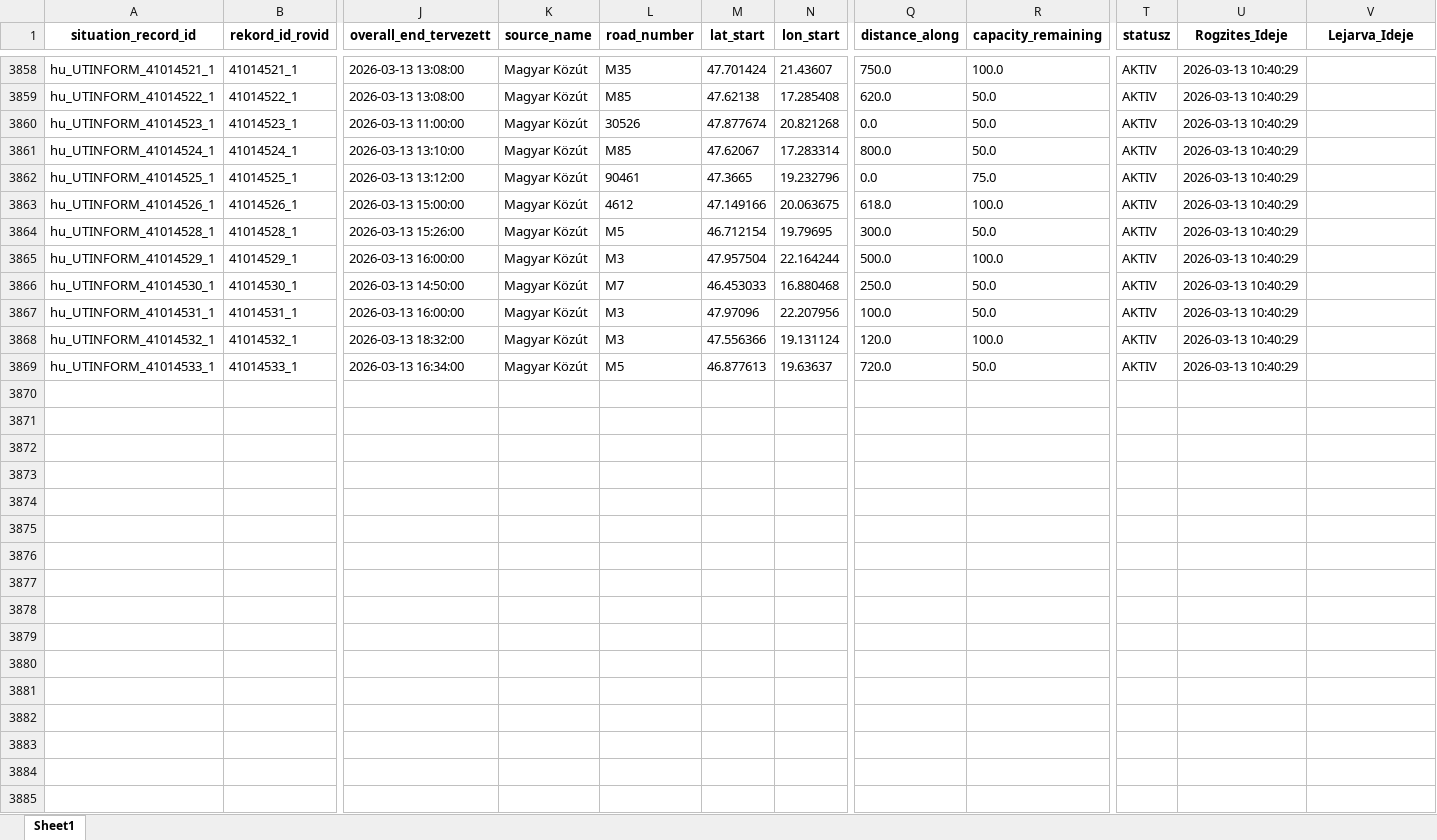
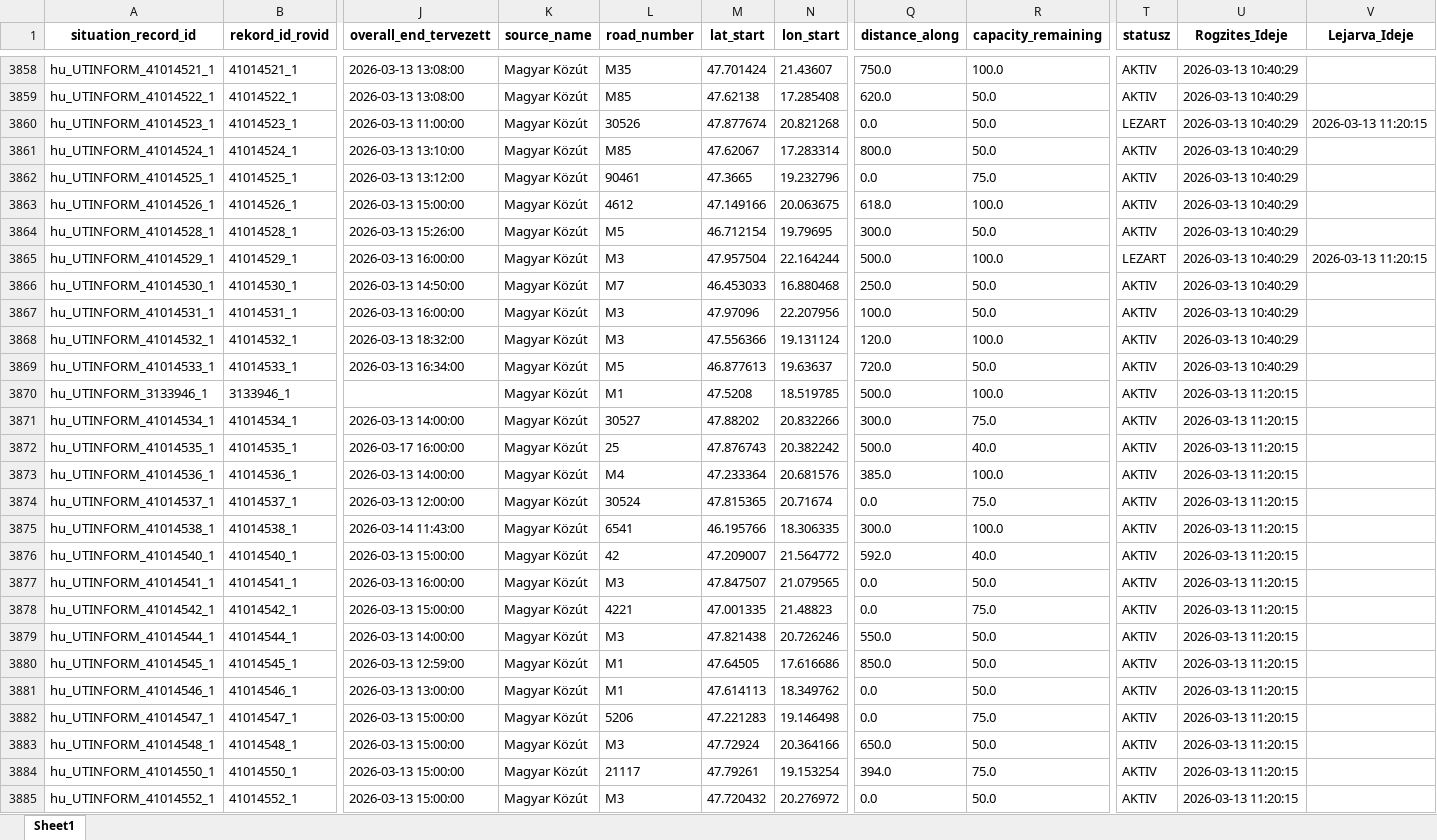
Before and after one commit to zoltanfarkasnemeth/mk-datex-data, an Excel workbook: Data.xlsx, sheet Sheet1, drawn as a sheet; only a part is shown, gaps mark what is left out; values as stored, in another font and other column widths than the file's, no borders; rows hold the shown columns only; the diff covers the shown part only; the diff names each change by its address in the sheet, - before the commit and + after, or states it on an @@ line.

```diff
--- a/Data.xlsx (sheet Sheet1)
+++ b/Data.xlsx (sheet Sheet1)
-T3860 (statusz): AKTIV
+T3860 (statusz): LEZART
-V3860 (Lejarva_Ideje): (empty)
+V3860 (Lejarva_Ideje): 2026-03-13 11:20:15
-T3865 (statusz): AKTIV
+T3865 (statusz): LEZART
-V3865 (Lejarva_Ideje): (empty)
+V3865 (Lejarva_Ideje): 2026-03-13 11:20:15
+row 3870: hu_UTINFORM_3133946_1 | 3133946_1 |  | Magyar Közút | M1 | 47.5208 | 18.519785 | 500.0 | 100.0 | AKTIV | 2026-03-13 11:20:15
+row 3871: hu_UTINFORM_41014534_1 | 41014534_1 | 2026-03-13 14:00:00 | Magyar Közút | 30527 | 47.88202 | 20.832266 | 300.0 | 75.0 | AKTIV | 2026-03-13 11:20:15
+row 3872: hu_UTINFORM_41014535_1 | 41014535_1 | 2026-03-17 16:00:00 | Magyar Közút | 25 | 47.876743 | 20.382242 | 500.0 | 40.0 | AKTIV | 2026-03-13 11:20:15
+row 3873: hu_UTINFORM_41014536_1 | 41014536_1 | 2026-03-13 14:00:00 | Magyar Közút | M4 | 47.233364 | 20.681576 | 385.0 | 100.0 | AKTIV | 2026-03-13 11:20:15
+row 3874: hu_UTINFORM_41014537_1 | 41014537_1 | 2026-03-13 12:00:00 | Magyar Közút | 30524 | 47.815365 | 20.71674 | 0.0 | 75.0 | AKTIV | 2026-03-13 11:20:15
+row 3875: hu_UTINFORM_41014538_1 | 41014538_1 | 2026-03-14 11:43:00 | Magyar Közút | 6541 | 46.195766 | 18.306335 | 300.0 | 100.0 | AKTIV | 2026-03-13 11:20:15
+row 3876: hu_UTINFORM_41014540_1 | 41014540_1 | 2026-03-13 15:00:00 | Magyar Közút | 42 | 47.209007 | 21.564772 | 592.0 | 40.0 | AKTIV | 2026-03-13 11:20:15
+row 3877: hu_UTINFORM_41014541_1 | 41014541_1 | 2026-03-13 16:00:00 | Magyar Közút | M3 | 47.847507 | 21.079565 | 0.0 | 50.0 | AKTIV | 2026-03-13 11:20:15
+row 3878: hu_UTINFORM_41014542_1 | 41014542_1 | 2026-03-13 15:00:00 | Magyar Közút | 4221 | 47.001335 | 21.48823 | 0.0 | 75.0 | AKTIV | 2026-03-13 11:20:15
+row 3879: hu_UTINFORM_41014544_1 | 41014544_1 | 2026-03-13 14:00:00 | Magyar Közút | M3 | 47.821438 | 20.726246 | 550.0 | 50.0 | AKTIV | 2026-03-13 11:20:15
+row 3880: hu_UTINFORM_41014545_1 | 41014545_1 | 2026-03-13 12:59:00 | Magyar Közút | M1 | 47.64505 | 17.616686 | 850.0 | 50.0 | AKTIV | 2026-03-13 11:20:15
+row 3881: hu_UTINFORM_41014546_1 | 41014546_1 | 2026-03-13 13:00:00 | Magyar Közút | M1 | 47.614113 | 18.349762 | 0.0 | 50.0 | AKTIV | 2026-03-13 11:20:15
+row 3882: hu_UTINFORM_41014547_1 | 41014547_1 | 2026-03-13 15:00:00 | Magyar Közút | 5206 | 47.221283 | 19.146498 | 0.0 | 75.0 | AKTIV | 2026-03-13 11:20:15
+row 3883: hu_UTINFORM_41014548_1 | 41014548_1 | 2026-03-13 15:00:00 | Magyar Közút | M3 | 47.72924 | 20.364166 | 650.0 | 50.0 | AKTIV | 2026-03-13 11:20:15
+row 3884: hu_UTINFORM_41014550_1 | 41014550_1 | 2026-03-13 15:00:00 | Magyar Közút | 21117 | 47.79261 | 19.153254 | 394.0 | 75.0 | AKTIV | 2026-03-13 11:20:15
+row 3885: hu_UTINFORM_41014552_1 | 41014552_1 | 2026-03-13 15:00:00 | Magyar Közút | M3 | 47.720432 | 20.276972 | 0.0 | 50.0 | AKTIV | 2026-03-13 11:20:15
```
Also changed, not shown: 50 edited cells elsewhere in this sheet, 1 other file.
